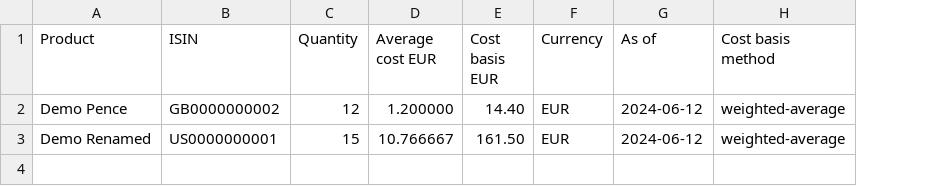
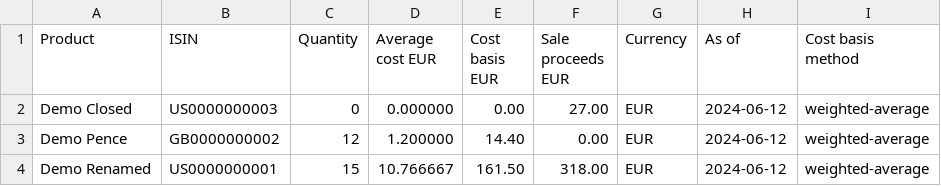
Before and after one commit to wirrike/degiro-portfolio, a CSV file: examples/portfolio.csv, drawn as a sheet; addresses are those after the commit; the diff names each change by its address in the sheet, - before the commit and + after, or states it on an @@ line.

Commit message:
Include cumulative net sale proceeds in portfolio CSV

```diff
--- a/examples/portfolio.csv
+++ b/examples/portfolio.csv
+column F (Sale proceeds EUR), rows 3-4: 0.00 | 318.00
+row 2: Demo Closed | US0000000003 | 0 | 0.000000 | 0.00 | 27.00 | EUR | 2024-06-12 | weighted-average
```
Also changed, not shown: 8 other files.
